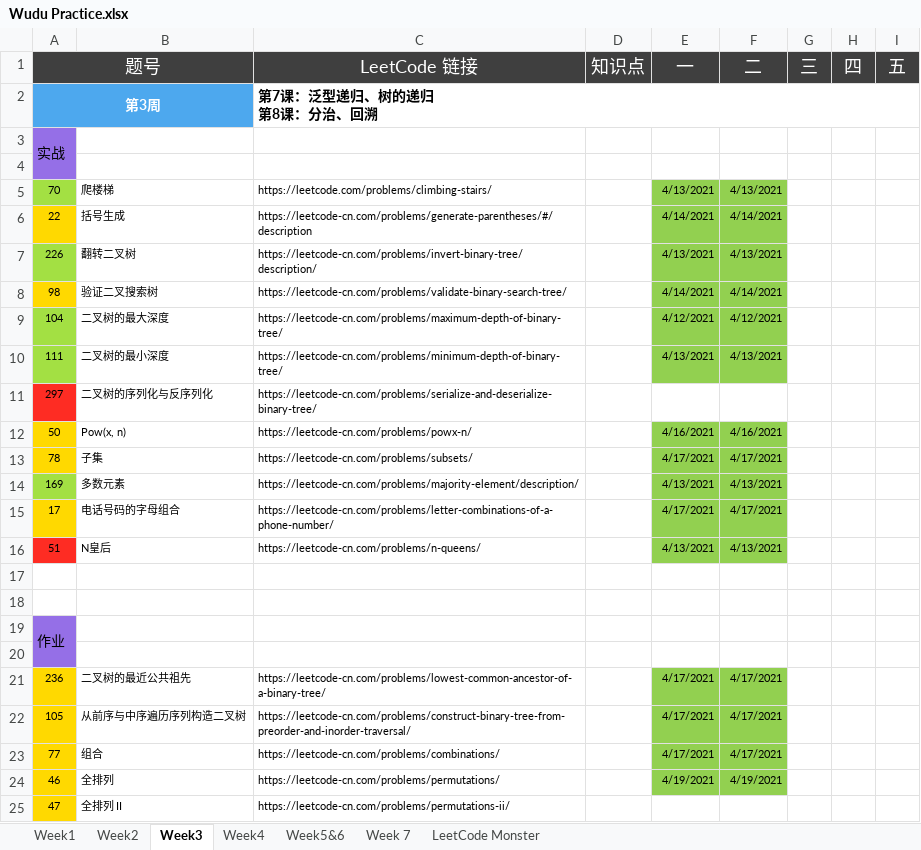
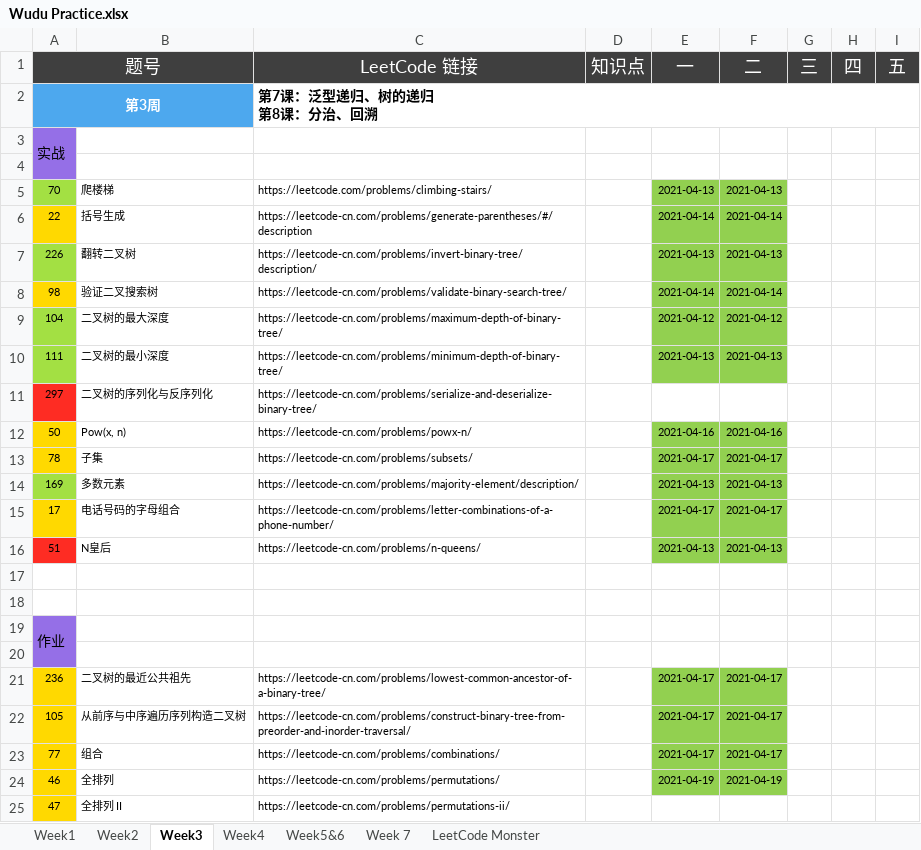
Before and after one commit to automano/Golang-LeetCode, an Excel workbook: Wudu Practice.xlsx, sheet Week3, drawn as a sheet; values as stored, in another font and other column widths than the file's, no borders; the diff names each change by its address in the sheet, - before the commit and + after, or states it on an @@ line.

```diff
--- a/Wudu Practice.xlsx (sheet Week3)
+++ b/Wudu Practice.xlsx (sheet Week3)
-E5 (一): 4/13/2021
+E5 (一): 2021-04-13
-F5 (二): 4/13/2021
+F5 (二): 2021-04-13
-E6 (一): 4/14/2021
+E6 (一): 2021-04-14
-F6 (二): 4/14/2021
+F6 (二): 2021-04-14
-E7 (一): 4/13/2021
+E7 (一): 2021-04-13
-F7 (二): 4/13/2021
+F7 (二): 2021-04-13
-E8 (一): 4/14/2021
+E8 (一): 2021-04-14
-F8 (二): 4/14/2021
+F8 (二): 2021-04-14
-E9 (一): 4/12/2021
+E9 (一): 2021-04-12
-F9 (二): 4/12/2021
+F9 (二): 2021-04-12
-E10 (一): 4/13/2021
+E10 (一): 2021-04-13
-F10 (二): 4/13/2021
+F10 (二): 2021-04-13
-E12 (一): 4/16/2021
+E12 (一): 2021-04-16
-F12 (二): 4/16/2021
+F12 (二): 2021-04-16
-E13 (一): 4/17/2021
+E13 (一): 2021-04-17
-F13 (二): 4/17/2021
+F13 (二): 2021-04-17
-E14 (一): 4/13/2021
+E14 (一): 2021-04-13
-F14 (二): 4/13/2021
+F14 (二): 2021-04-13
-E15 (一): 4/17/2021
+E15 (一): 2021-04-17
-F15 (二): 4/17/2021
+F15 (二): 2021-04-17
-E16 (一): 4/13/2021
+E16 (一): 2021-04-13
-F16 (二): 4/13/2021
+F16 (二): 2021-04-13
-E21:E23 (一): 4/17/2021
+E21:E23 (一): 2021-04-17
-F21:F23 (二): 4/17/2021
+F21:F23 (二): 2021-04-17
-E24 (一): 4/19/2021
+E24 (一): 2021-04-19
-F24 (二): 4/19/2021
+F24 (二): 2021-04-19
```
Also changed, not shown: sheet LeetCode Monster, sheet Week5&6, sheet Week4, sheet Week1, sheet Week2, 24 other files.
